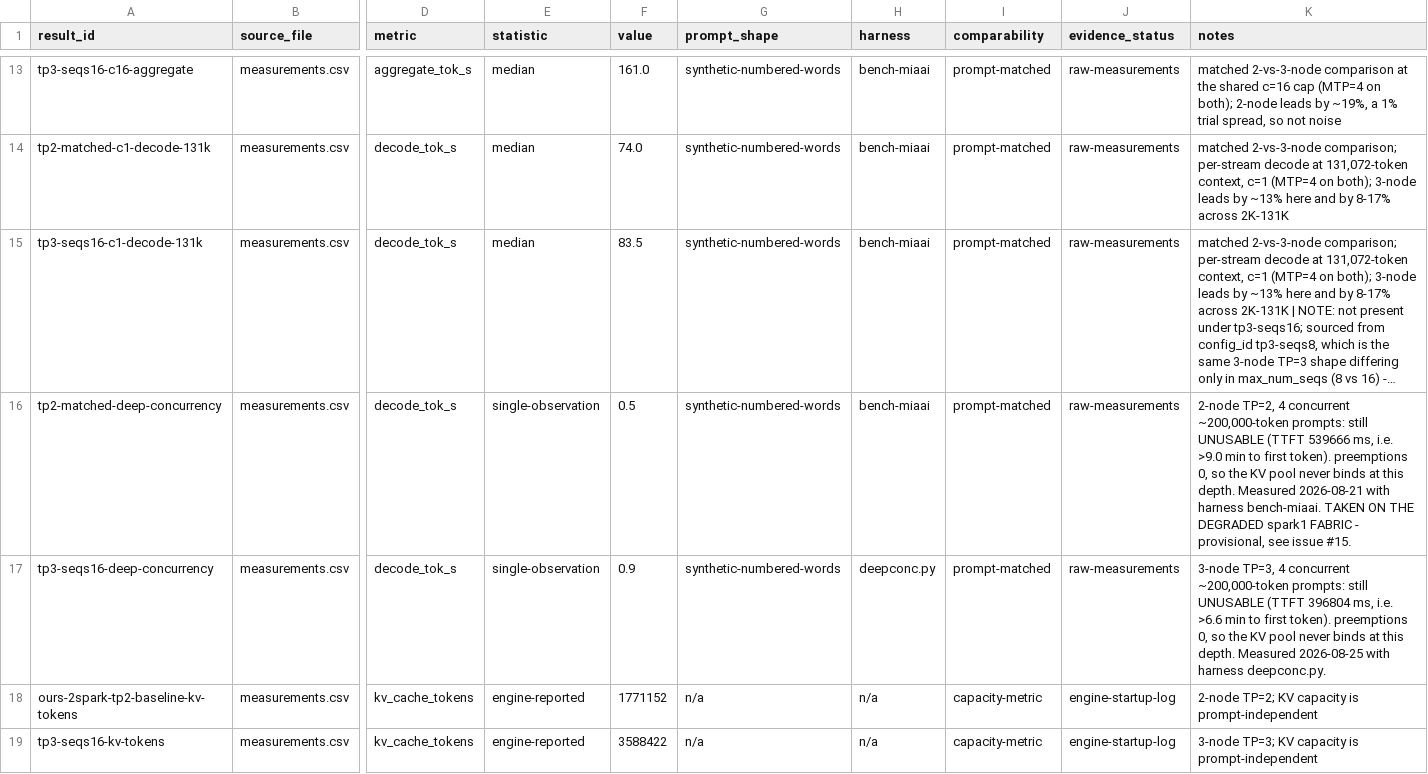
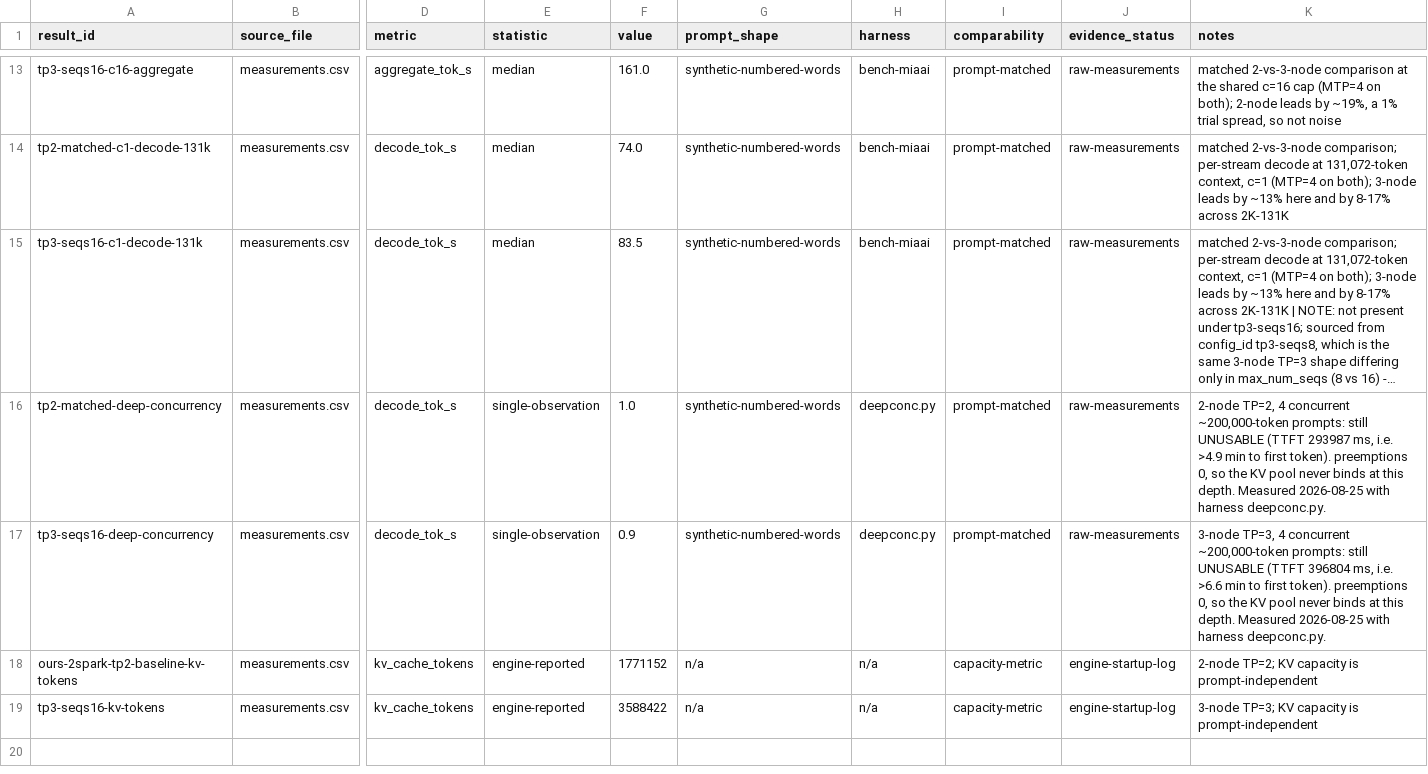
Before and after one commit to colonel-otto/3x-dgx-spark-mesh-deepseek-v4-0731-flash, a CSV file: benchmarks/summary.csv, drawn as a sheet; only a part is shown, gaps mark what is left out; long unchanged cells end in …; the diff names each change by its address in the sheet, - before the commit and + after, or states it on an @@ line.

```diff
--- a/benchmarks/summary.csv
+++ b/benchmarks/summary.csv
-F16 (value): 0.5
+F16 (value): 1.0
-H16 (harness): bench-miaai
+H16 (harness): deepconc.py
-K16 (notes): …UNUSABLE (TTFT 539666 ms, i.e. >9.0 min to first token). preemptions 0, so the KV pool never binds at this depth. Measured 2026-08-21 with harness bench-miaai. TAKEN ON THE DEGRADED spark1 FABRIC - provisional, see issue #15.
+K16 (notes): …UNUSABLE (TTFT 293987 ms, i.e. >4.9 min to first token). preemptions 0, so the KV pool never binds at this depth. Measured 2026-08-25 with harness deepconc.py.
```
Also changed, not shown: benchmarks/measurements.csv, 8 other files.
